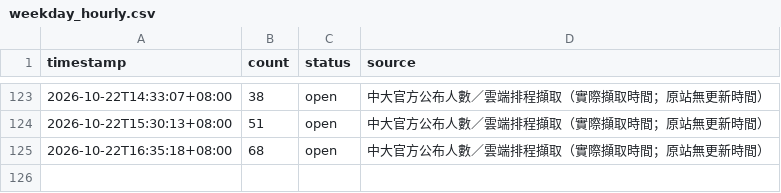
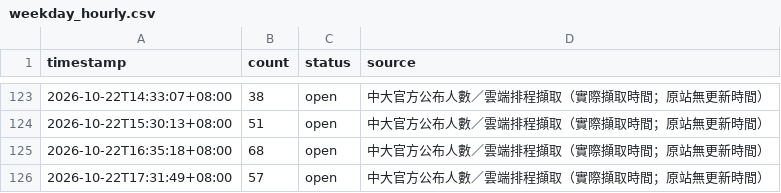
Before and after one commit to guoundhog/ncu-gym-monitor, a CSV file: data/weekday_hourly.csv, drawn as a sheet; only a part is shown, gaps mark what is left out; the diff names each change by its address in the sheet, - before the commit and + after, or states it on an @@ line.

Commit message:
Record NCU gym occupancy at 2026-10-22T17:31:49+08:00

```diff
--- a/data/weekday_hourly.csv
+++ b/data/weekday_hourly.csv
+row 126: 2026-10-22T17:31:49+08:00 | 57 | open | 中大官方公布人數／雲端排程擷取（實際擷取時間；原站無更新時間）
```
